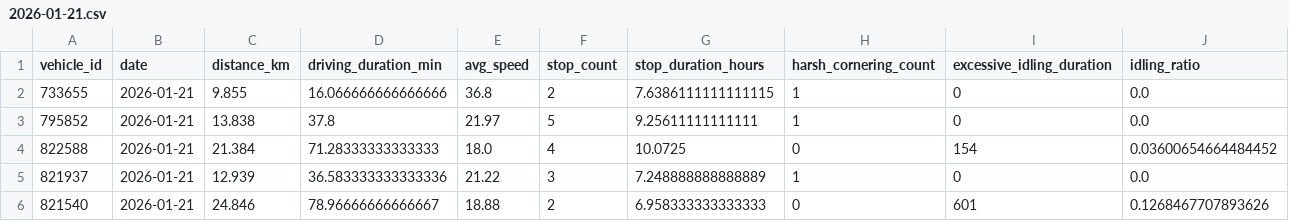
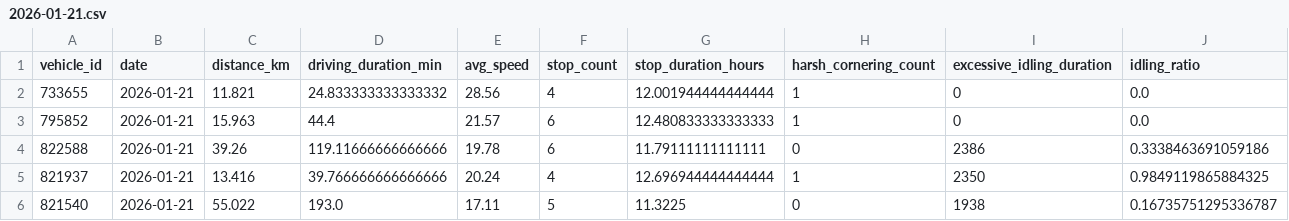
Before and after one commit to cedricflot/Pipeline-flot, a CSV file: data/processed/daily_vehicle_metrics/2026-01-21.csv, drawn as a sheet; only a part is shown; the diff covers the shown part only.

```diff
--- a/data/processed/daily_vehicle_metrics/2026-01-21.csv
+++ b/data/processed/daily_vehicle_metrics/2026-01-21.csv
@@ -1,6 +1,6 @@
 vehicle_id,date,distance_km,driving_duration_min,avg_speed,stop_count,stop_duration_hours,harsh_cornering_count,excessive_idling_duration,idling_ratio
-733655,2026-01-21,9.855,16.066666666666666,36.8,2,7.6386111111111115,1,0,0.0
-795852,2026-01-21,13.838,37.8,21.97,5,9.25611111111111,1,0,0.0
-822588,2026-01-21,21.384,71.28333333333333,18.0,4,10.0725,0,154,0.03600654664484452
-821937,2026-01-21,12.939,36.583333333333336,21.22,3,7.248888888888889,1,0,0.0
-821540,2026-01-21,24.846,78.96666666666667,18.88,2,6.958333333333333,0,601,0.1268467707893626
+733655,2026-01-21,11.821,24.833333333333332,28.56,4,12.001944444444444,1,0,0.0
+795852,2026-01-21,15.963,44.4,21.57,6,12.480833333333333,1,0,0.0
+822588,2026-01-21,39.26,119.11666666666666,19.78,6,11.79111111111111,0,2386,0.3338463691059186
+821937,2026-01-21,13.416,39.766666666666666,20.24,4,12.696944444444444,1,2350,0.9849119865884325
+821540,2026-01-21,55.022,193.0,17.11,5,11.3225,0,1938,0.16735751295336787
```
Also changed, not shown: 27 edited cells elsewhere in this file, data/analytics/anomalies_daily/2026-01-21.csv, 4 other files.
